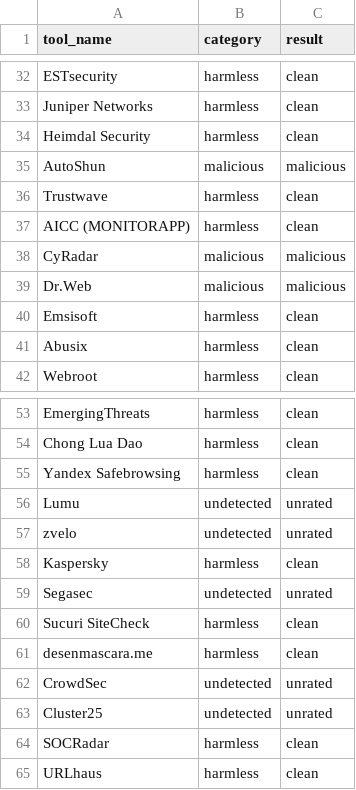
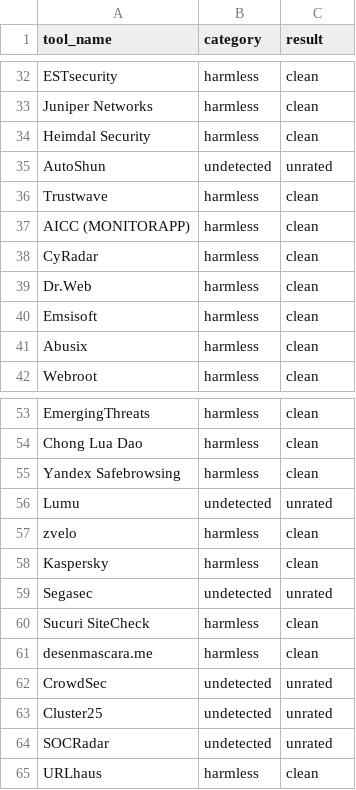
Before and after one commit to pgtrungg/project1, a CSV file: Results_csv/DomainReport.csv, drawn as a sheet; only a part is shown, gaps mark what is left out.

```diff
--- a/Results_csv/DomainReport.csv
+++ b/Results_csv/DomainReport.csv
@@ -34,7 +34,7 @@ Juniper Networks,"harmless","clean"
 Heimdal Security,"harmless","clean"
-AutoShun,"malicious","malicious"
+AutoShun,"undetected","unrated"
 Trustwave,"harmless","clean"
 AICC (MONITORAPP),"harmless","clean"
-CyRadar,"malicious","malicious"
-Dr.Web,"malicious","malicious"
+CyRadar,"harmless","clean"
+Dr.Web,"harmless","clean"
 Emsisoft,"harmless","clean"
@@ -56,3 +56,3 @@ Yandex Safebrowsing,"harmless","clean"
 Lumu,"undetected","unrated"
-zvelo,"undetected","unrated"
+zvelo,"harmless","clean"
 Kaspersky,"harmless","clean"
@@ -63,3 +63,3 @@ CrowdSec,"undetected","unrated"
 Cluster25,"undetected","unrated"
-SOCRadar,"harmless","clean"
+SOCRadar,"undetected","unrated"
 URLhaus,"harmless","clean"
```
Also changed, not shown: 8 other files.
